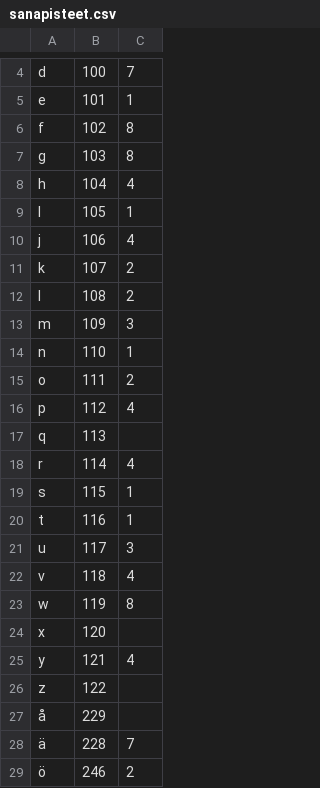
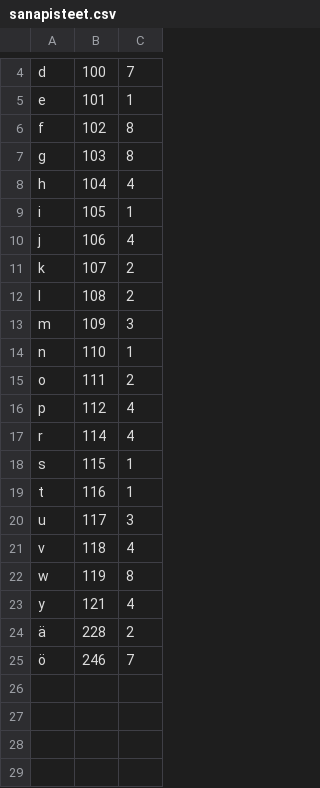
Before and after one commit to Haimis/scrabblebotti, a CSV file: sanapisteet.csv, drawn as a sheet; only a part is shown, gaps mark what is left out.

```diff
--- a/sanapisteet.csv
+++ b/sanapisteet.csv
@@ -8,3 +8,3 @@ g,103,8
 h,104,4
-I,105,1
+i,105,1
 j,106,4
@@ -16,3 +16,2 @@ o,111,2
 p,112,4
-q,113,
 r,114,4
@@ -23,7 +22,4 @@ v,118,4
 w,119,8
-x,120,
 y,121,4
-z,122,
-å,229,
-ä,228,7
-ö,246,2
+ä,228,2
+ö,246,7
```
Also changed, not shown: 5 other files.
